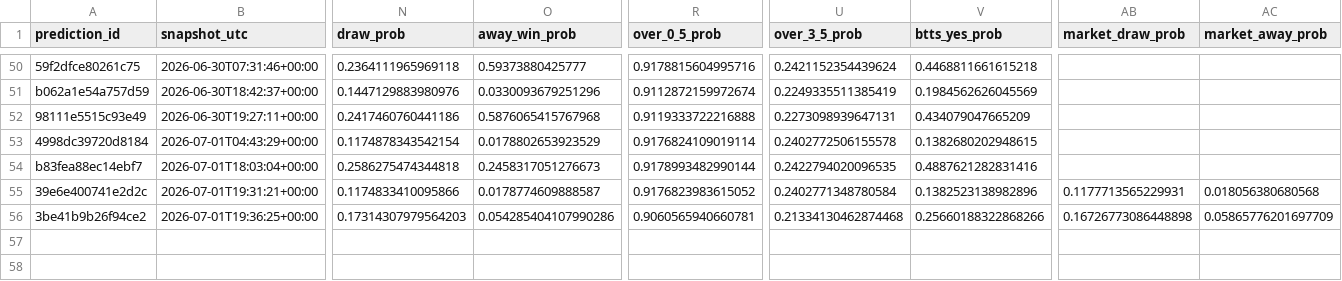
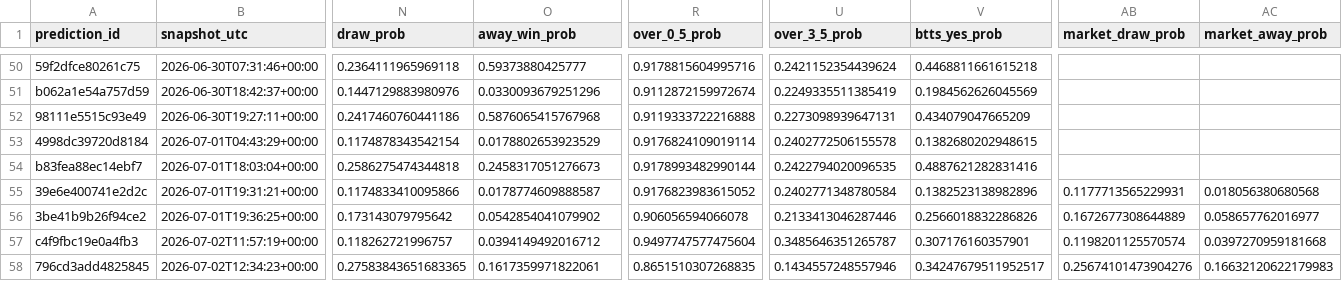
Before and after one commit to fpernett/worldcup_alpha_model, a CSV file: data/prediction_ledger.csv, drawn as a sheet; only a part is shown, gaps mark what is left out; rows hold the shown columns only; the diff names each change by its address in the sheet, - before the commit and + after, or states it on an @@ line.

```diff
--- a/data/prediction_ledger.csv
+++ b/data/prediction_ledger.csv
-N56 (draw_prob): 0.17314307979564203
+N56 (draw_prob): 0.173143079795642
-O56 (away_win_prob): 0.054285404107990286
+O56 (away_win_prob): 0.0542854041079902
-R56 (over_0_5_prob): 0.9060565940660781
+R56 (over_0_5_prob): 0.906056594066078
-U56 (over_3_5_prob): 0.21334130462874468
+U56 (over_3_5_prob): 0.2133413046287446
-V56 (btts_yes_prob): 0.25660188322868266
+V56 (btts_yes_prob): 0.2566018832286826
-AB56 (market_draw_prob): 0.16726773086448898
+AB56 (market_draw_prob): 0.1672677308644889
-AC56 (market_away_prob): 0.05865776201697709
+AC56 (market_away_prob): 0.058657762016977
+row 57: c4f9fbc19e0a4fb3 | 2026-07-02T11:57:19+00:00 | 0.118262721996757 | 0.0394149492016712 | 0.9497747577475604 | 0.3485646351265787 | 0.307176160357901 | 0.1198201125570574 | 0.0397270959181668
+row 58: 796cd3add4825845 | 2026-07-02T12:34:23+00:00 | 0.27583843651683365 | 0.1617359971822061 | 0.8651510307268835 | 0.1434557248557946 | 0.34247679511952517 | 0.25674101473904276 | 0.16632120622179983
```
Also changed, not shown: data/completed_results.csv, 2 other files.
